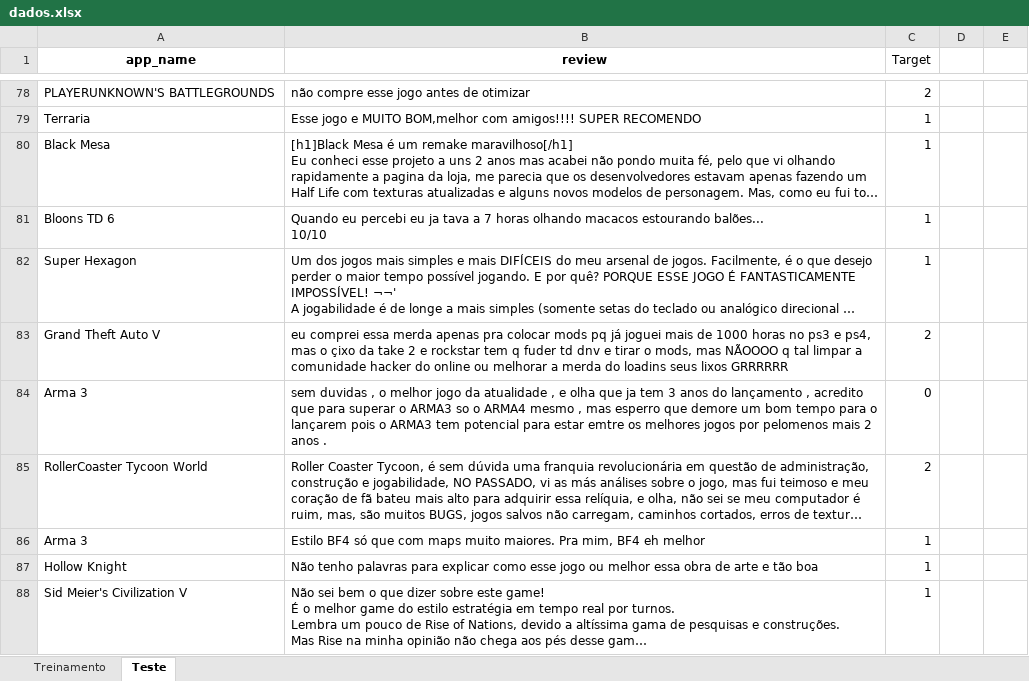
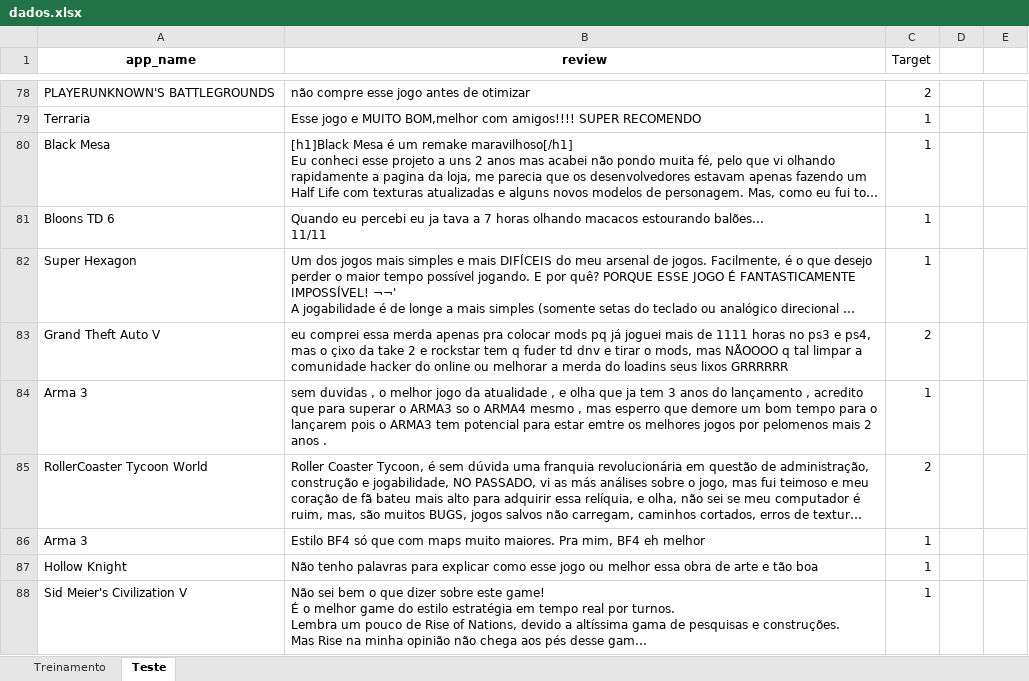
Before and after one commit to insper-classroom/23-1a-cd-p1-pedro_felipe, an Excel workbook: data/dados.xlsx, sheet Teste, drawn as a sheet; only a part is shown, gaps mark what is left out; long unchanged cells end in …; values as stored, in another font and other column widths than the file's, no borders; ↵ is a line break in a cell; the diff covers the shown part only; the diff names each change by its address in the sheet, - before the commit and + after, or states it on an @@ line.

```diff
--- a/data/dados.xlsx (sheet Teste)
+++ b/data/dados.xlsx (sheet Teste)
-B81 (review): …estourando balões... ↵ 10/10
+B81 (review): …estourando balões... ↵ 11/11
-B83 (review): …mais de 1000 horas no…
+B83 (review): …mais de 1111 horas no…
-C84 (Target): 0
+C84 (Target): 1
```
Also changed, not shown: 2 added rows and 96 edited cells elsewhere in this sheet, sheet Treinamento, 1 other file.
